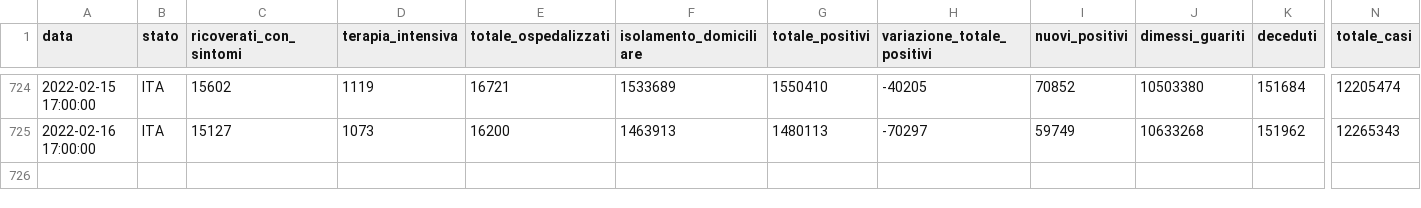
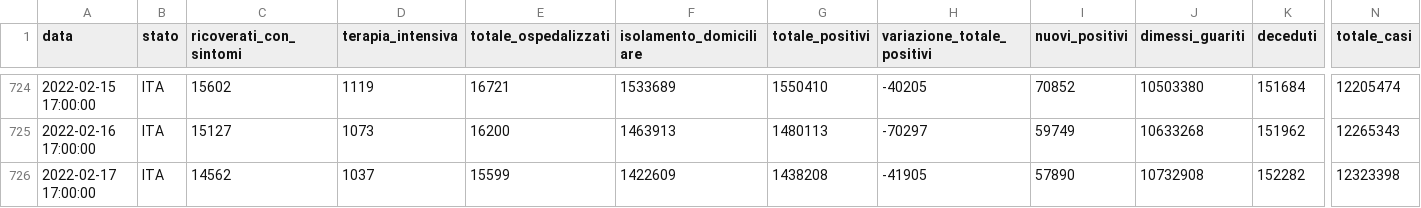
Before and after one commit to Luca-Terrazzan/covid-analysis, a CSV file: data/global-latest-data-with-proportions.csv, drawn as a sheet; only a part is shown, gaps mark what is left out; rows hold the shown columns only; the diff names each change by its address in the sheet, - before the commit and + after, or states it on an @@ line.

Commit message:
automatic data update

```diff
--- a/data/global-latest-data-with-proportions.csv
+++ b/data/global-latest-data-with-proportions.csv
+row 726: 2022-02-17 17:00:00 | ITA | 14562 | 1037 | 15599 | 1422609 | 1438208 | -41905 | 57890 | 10732908 | 152282 | 12323398
```
Also changed, not shown: data/global-latest-data.csv, 1 other file.
